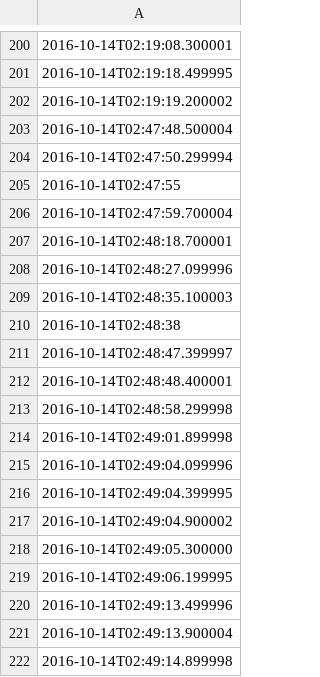
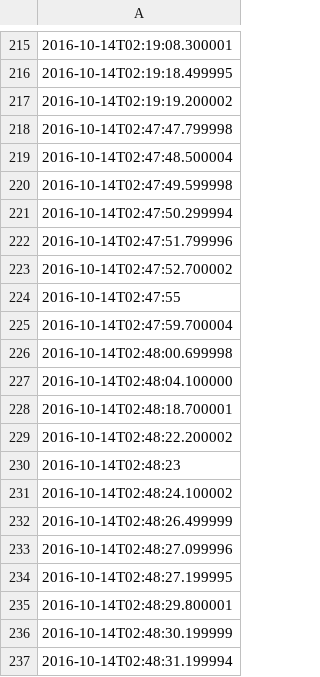
Before and after one commit to mshumko/ac6_microburst_scale_sizes, a CSV file: validation/validation_dataset.csv, drawn as a sheet; only a part is shown, gaps mark what is left out; the shorter side is filled out with more unchanged rows; the diff covers the shown part only.

```diff
--- a/validation/validation_dataset.csv
+++ b/validation/validation_dataset.csv
@@ -202,7 +217,21 @@
 2016-10-14T02:19:19.200002
+2016-10-14T02:47:47.799998
 2016-10-14T02:47:48.500004
+2016-10-14T02:47:49.599998
 2016-10-14T02:47:50.299994
+2016-10-14T02:47:51.799996
+2016-10-14T02:47:52.700002
 2016-10-14T02:47:55
 2016-10-14T02:47:59.700004
+2016-10-14T02:48:00.699998
+2016-10-14T02:48:04.100000
 2016-10-14T02:48:18.700001
+2016-10-14T02:48:22.200002
+2016-10-14T02:48:23
+2016-10-14T02:48:24.100002
+2016-10-14T02:48:26.499999
 2016-10-14T02:48:27.099996
+2016-10-14T02:48:27.199995
+2016-10-14T02:48:29.800001
+2016-10-14T02:48:30.199999
+2016-10-14T02:48:31.199994
```
Also changed, not shown: 45 added rows elsewhere in this file, 1 other file.
